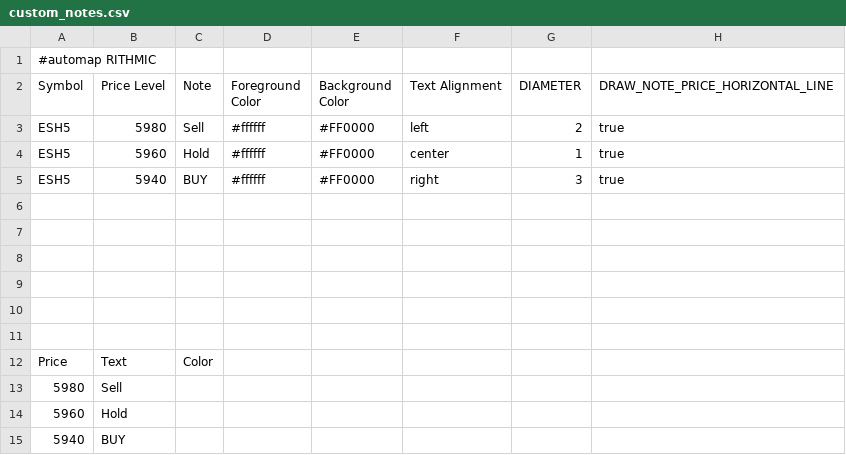
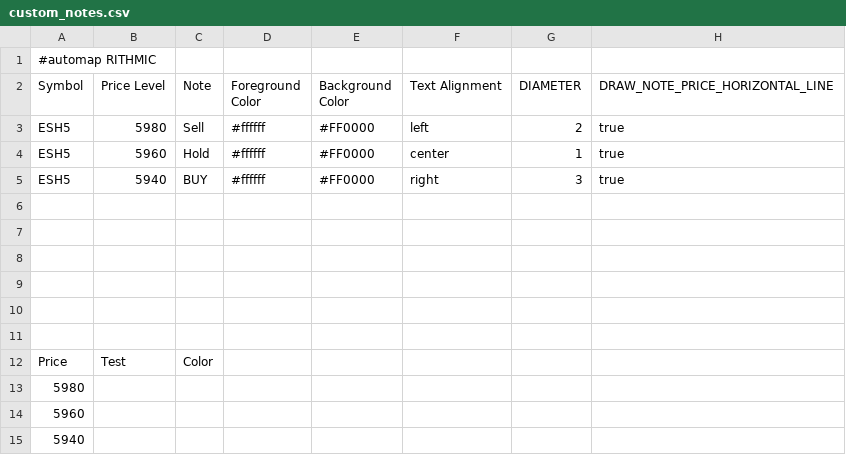
Before and after one commit to jdrochester/BookmapCloudSync, a CSV file: custom_notes.csv, drawn as a sheet.

Commit message:
Auto update from Google Sheets

```diff
--- a/custom_notes.csv
+++ b/custom_notes.csv
@@ -11,5 +11,5 @@
 "","","","","","","",""
-"Price","Text","Color","","","","",""
-"5980","Sell","","","","","",""
-"5960","Hold","","","","","",""
-"5940","BUY","","","","","",""
+"Price","Test","Color","","","","",""
+"5980","","","","","","",""
+"5960","","","","","","",""
+"5940","","","","","","",""
```
